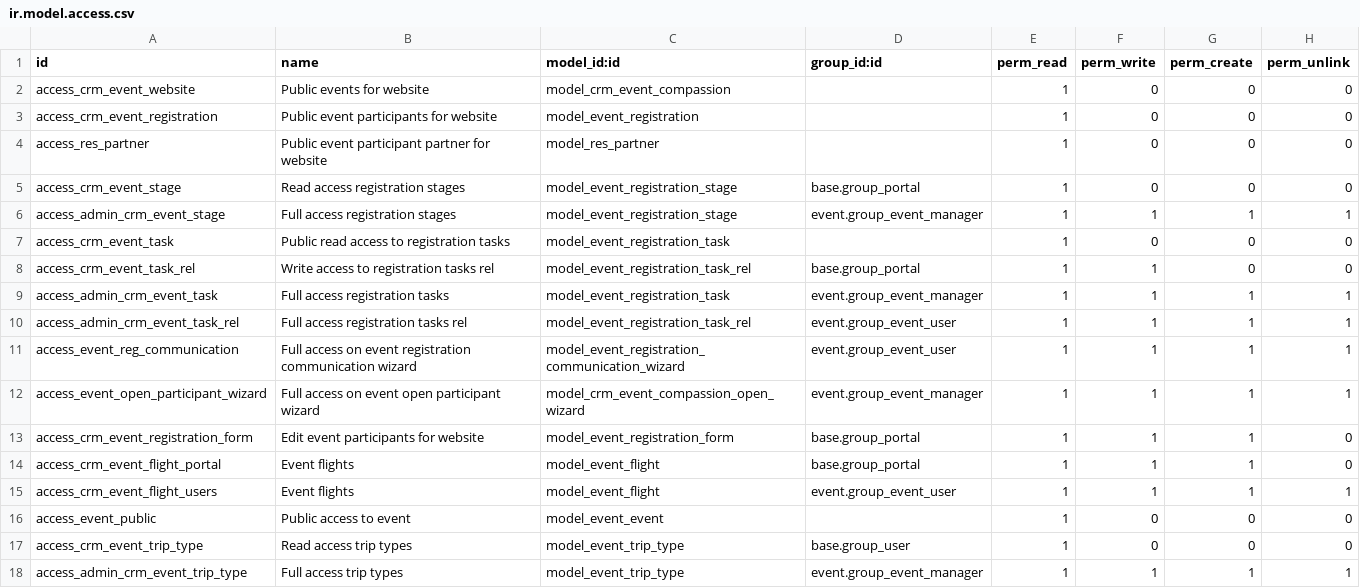
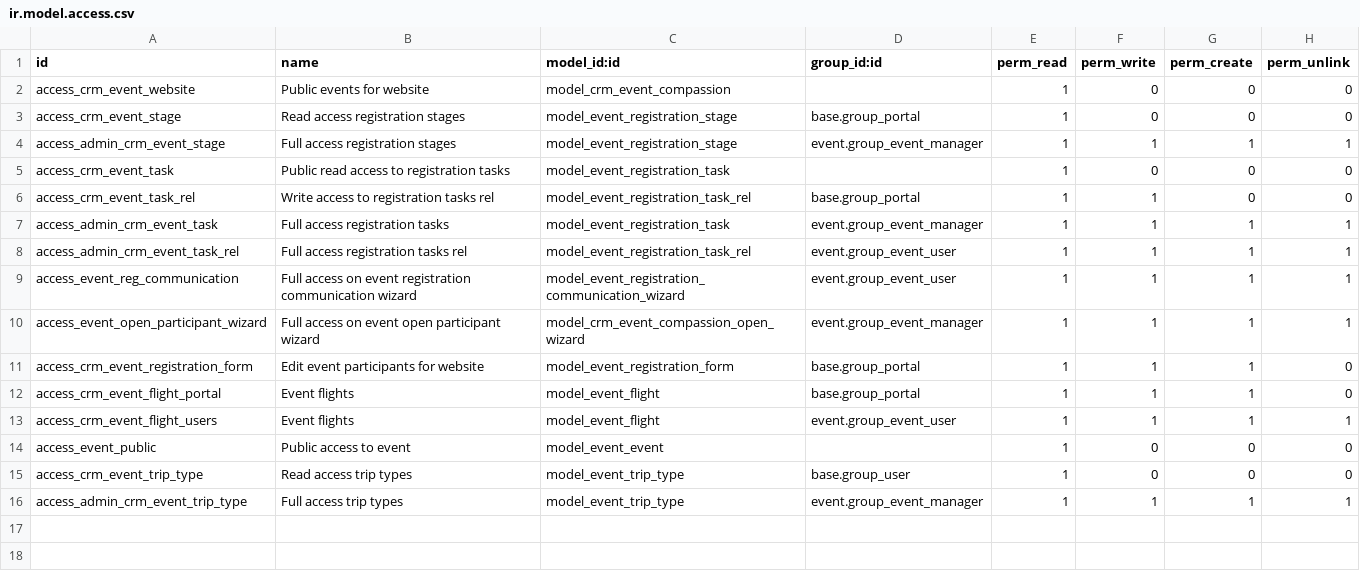
Before and after one commit to CompassionCH/compassion-website, a CSV file: website_event_compassion/security/ir.model.access.csv, drawn as a sheet.

Commit message:
[T3569] FIX: single-use magic login links, close public contact/registration/letter leaks

```diff
--- a/website_event_compassion/security/ir.model.access.csv
+++ b/website_event_compassion/security/ir.model.access.csv
@@ -2,4 +2,2 @@ id,name,model_id:id,group_id:id,perm_read,perm_write,perm_create,perm_unlink
 access_crm_event_website,Public events for website,model_crm_event_compassion,,1,0,0,0
-access_crm_event_registration,Public event participants for website,model_event_registration,,1,0,0,0
-access_res_partner,Public event participant partner for website,model_res_partner,,1,0,0,0
 access_crm_event_stage,Read access registration stages,model_event_registration_stage,base.group_portal,1,0,0,0
```
Also changed, not shown: muskathlon/security/ir.model.access.csv, my_compassion/security/ir.model.access.csv, 16 other files.
